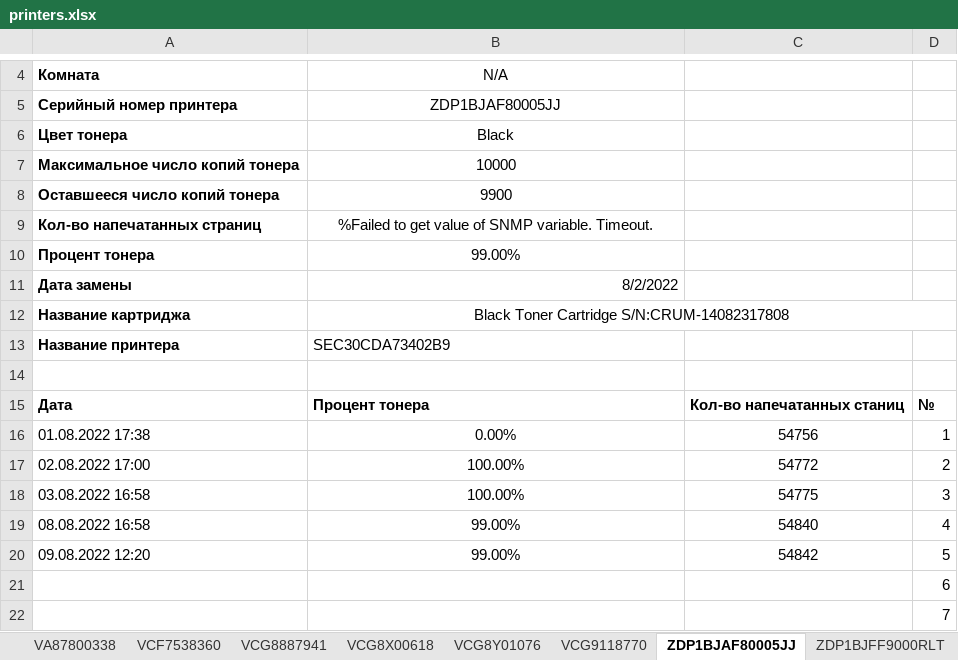
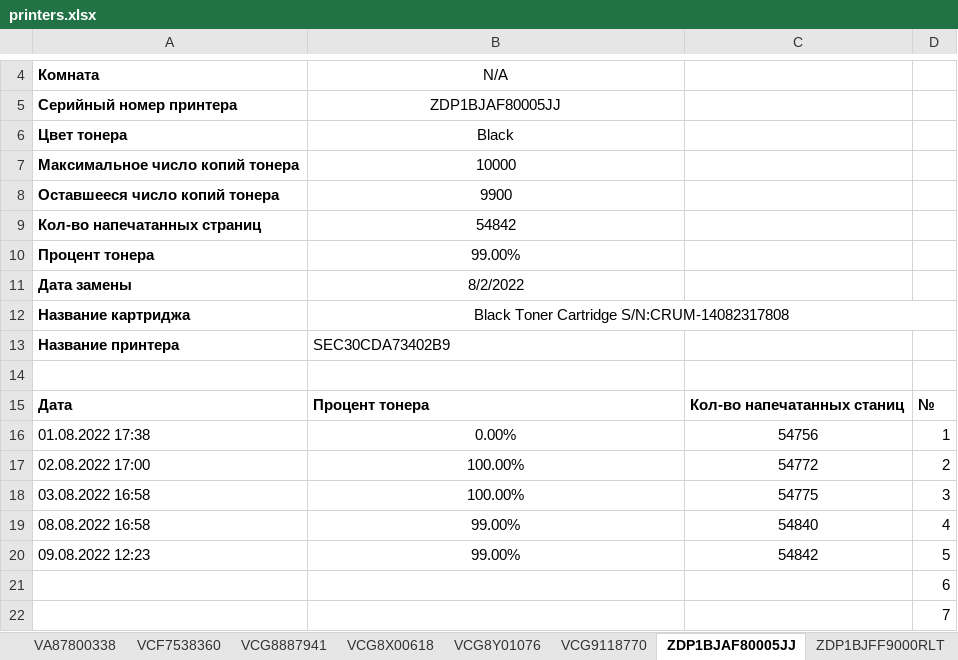
Before and after one commit to FlameDanita/PrinterMonitoring, an Excel workbook: printers.xlsx, sheet ZDP1BJAF80005JJ, drawn as a sheet; only a part is shown, gaps mark what is left out; values as stored, in another font and other column widths than the file's, no borders; charts and pictures not drawn; the diff names each change by its address in the sheet, - before the commit and + after, or states it on an @@ line.

```diff
--- a/printers.xlsx (sheet ZDP1BJAF80005JJ)
+++ b/printers.xlsx (sheet ZDP1BJAF80005JJ)
-B9: %Failed to get value of SNMP variable. Timeout.
+B9: 54842
-B11 alignment: right
+B11 alignment: center
-A20: 09.08.2022 12:20
+A20: 09.08.2022 12:23
```
Also changed, not shown: sheet ZDP1BJFF9000TJP, sheet ZDP1BJFF9000RLT, sheet E75198L1N182781, sheet E75373J7N561817, sheet E75373J7N556962, sheet E75373J7N561816, 12 more sheets, charts or pictures, 1 other file.
